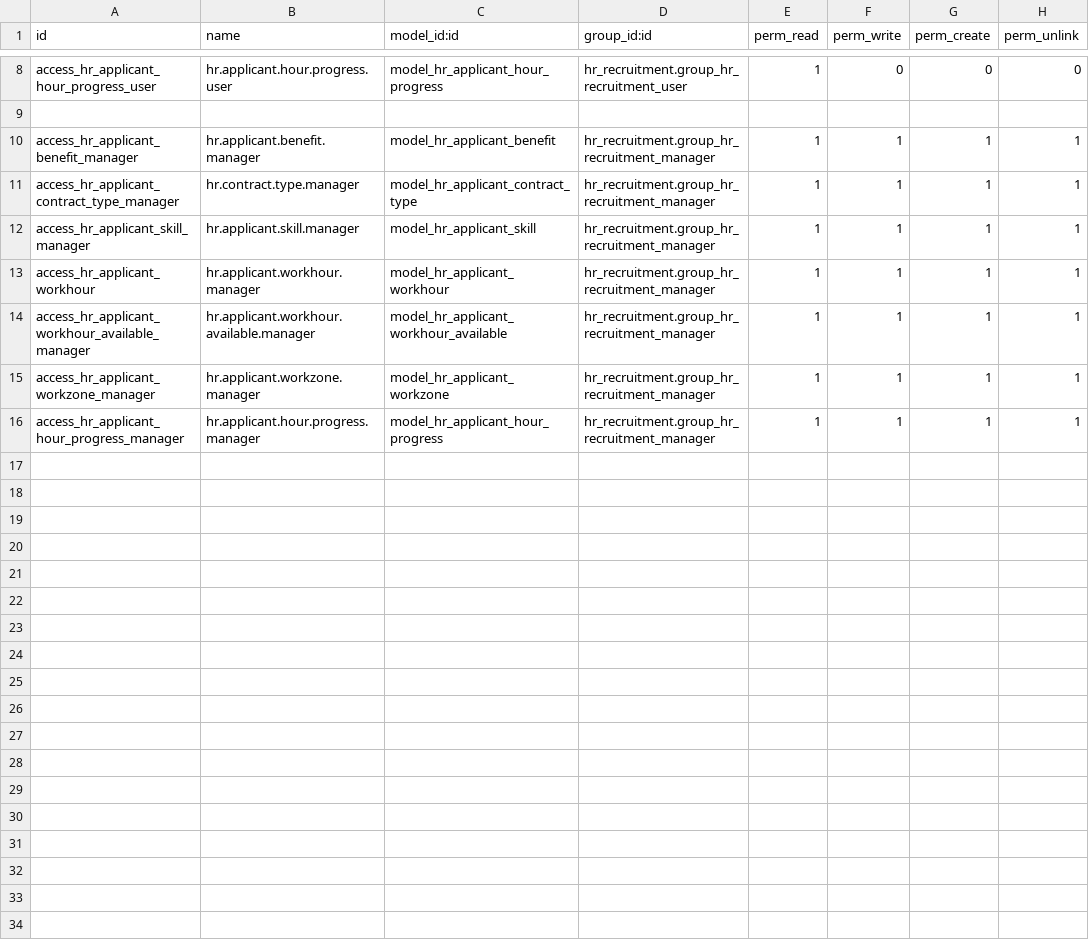
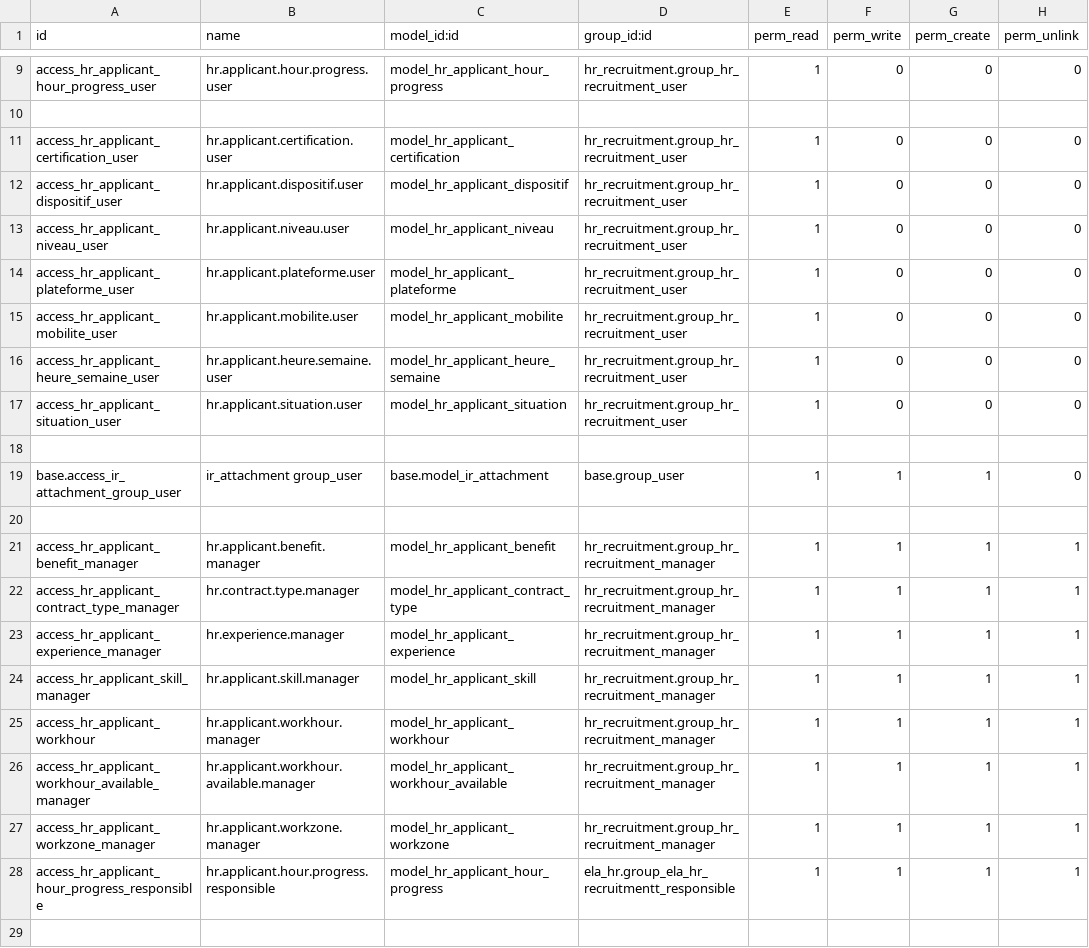
Before and after one commit to Adminela/Flatchr, a CSV file: ela_hr/security/ir.model.access.csv, drawn as a sheet; only a part is shown, gaps mark what is left out; the diff covers the shown part only.

```diff
--- a/ela_hr/security/ir.model.access.csv
+++ b/ela_hr/security/ir.model.access.csv
@@ -9,4 +10,15 @@ access_hr_applicant_hour_progress_user,hr.applicant.hour.progress.user,model_hr_
 
+access_hr_applicant_certification_user,hr.applicant.certification.user,model_hr_applicant_certification,hr_recruitment.group_hr_recruitment_user,1,0,0,0
+access_hr_applicant_dispositif_user,hr.applicant.dispositif.user,model_hr_applicant_dispositif,hr_recruitment.group_hr_recruitment_user,1,0,0,0
+access_hr_applicant_niveau_user,hr.applicant.niveau.user,model_hr_applicant_niveau,hr_recruitment.group_hr_recruitment_user,1,0,0,0
+access_hr_applicant_plateforme_user,hr.applicant.plateforme.user,model_hr_applicant_plateforme,hr_recruitment.group_hr_recruitment_user,1,0,0,0
+access_hr_applicant_mobilite_user,hr.applicant.mobilite.user,model_hr_applicant_mobilite,hr_recruitment.group_hr_recruitment_user,1,0,0,0
+access_hr_applicant_heure_semaine_user,hr.applicant.heure.semaine.user,model_hr_applicant_heure_semaine,hr_recruitment.group_hr_recruitment_user,1,0,0,0
+access_hr_applicant_situation_user,hr.applicant.situation.user,model_hr_applicant_situation,hr_recruitment.group_hr_recruitment_user,1,0,0,0
+
+base.access_ir_attachment_group_user,ir_attachment group_user,base.model_ir_attachment,base.group_user,1,1,1,0
+
 access_hr_applicant_benefit_manager,hr.applicant.benefit.manager,model_hr_applicant_benefit,hr_recruitment.group_hr_recruitment_manager,1,1,1,1
 access_hr_applicant_contract_type_manager,hr.contract.type.manager,model_hr_applicant_contract_type,hr_recruitment.group_hr_recruitment_manager,1,1,1,1
+access_hr_applicant_experience_manager,hr.experience.manager,model_hr_applicant_experience,hr_recruitment.group_hr_recruitment_manager,1,1,1,1
 access_hr_applicant_skill_manager,hr.applicant.skill.manager,model_hr_applicant_skill,hr_recruitment.group_hr_recruitment_manager,1,1,1,1
@@ -15,2 +27,3 @@ access_hr_applicant_workhour_available_manager,hr.applicant.workhour.available.m
 access_hr_applicant_workzone_manager,hr.applicant.workzone.manager,model_hr_applicant_workzone,hr_recruitment.group_hr_recruitment_manager,1,1,1,1
-access_hr_applicant_hour_progress_manager,hr.applicant.hour.progress.manager,model_hr_applicant_hour_progress,hr_recruitment.group_hr_recruitment_manager,1,1,1,1
+access_hr_applicant_hour_progress_responsible,hr.applicant.hour.progress.responsible,model_hr_applicant_hour_progress,ela_hr.group_ela_hr_recruitmentt_responsible,1,1,1,1
+
```
Also changed, not shown: 10 added rows elsewhere in this file, 24 other files.
